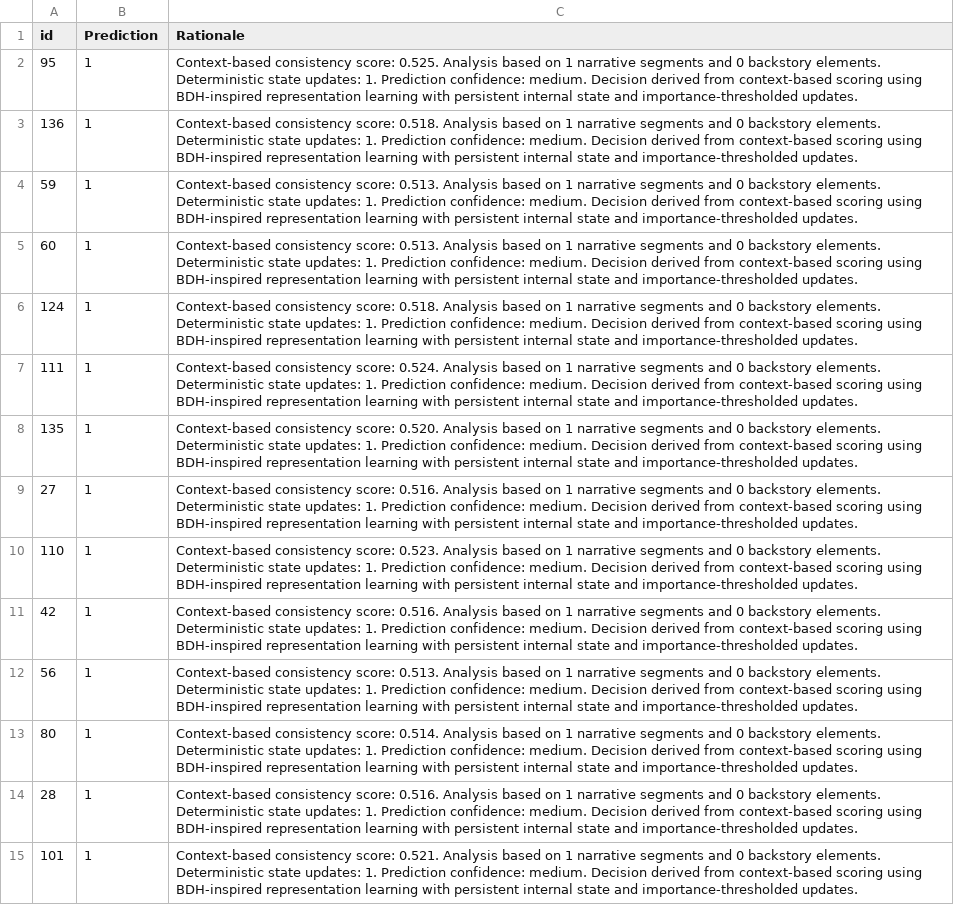
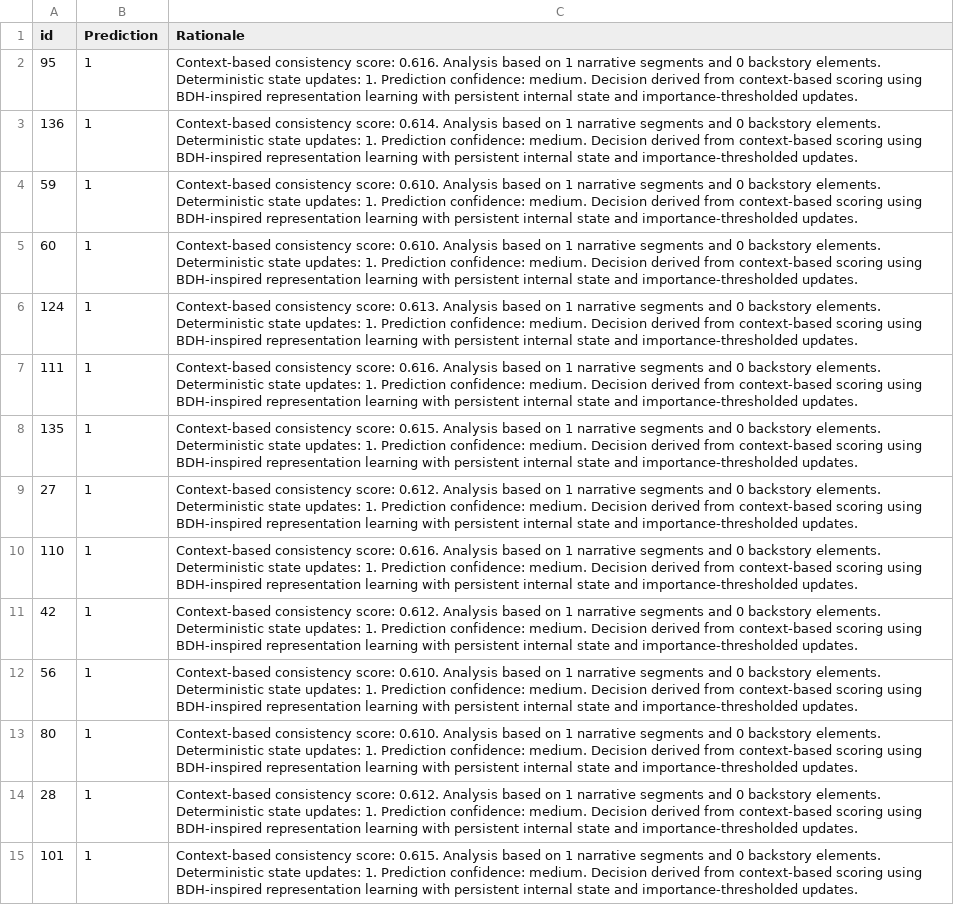
Before and after one commit to joffinkoshy/Track_B, a CSV file: results.csv, drawn as a sheet; only a part is shown; the diff covers the shown part only; the diff names each change by its address in the sheet, - before the commit and + after, or states it on an @@ line.

```diff
--- a/results.csv
+++ b/results.csv
-C2 (Rationale): …consistency score: 0.525. Analysis based…
+C2 (Rationale): …consistency score: 0.616. Analysis based…
-C3 (Rationale): …consistency score: 0.518. Analysis based…
+C3 (Rationale): …consistency score: 0.614. Analysis based…
-C4:C5 (Rationale): …consistency score: 0.513. Analysis based…
+C4:C5 (Rationale): …consistency score: 0.610. Analysis based…
-C6 (Rationale): …consistency score: 0.518. Analysis based…
+C6 (Rationale): …consistency score: 0.613. Analysis based…
-C7 (Rationale): …consistency score: 0.524. Analysis based…
+C7 (Rationale): …consistency score: 0.616. Analysis based…
-C8 (Rationale): …consistency score: 0.520. Analysis based…
+C8 (Rationale): …consistency score: 0.615. Analysis based…
-C9 (Rationale): …consistency score: 0.516. Analysis based…
+C9 (Rationale): …consistency score: 0.612. Analysis based…
-C10 (Rationale): …consistency score: 0.523. Analysis based…
+C10 (Rationale): …consistency score: 0.616. Analysis based…
-C11 (Rationale): …consistency score: 0.516. Analysis based…
+C11 (Rationale): …consistency score: 0.612. Analysis based…
-C12 (Rationale): …consistency score: 0.513. Analysis based…
+C12 (Rationale): …consistency score: 0.610. Analysis based…
-C13 (Rationale): …consistency score: 0.514. Analysis based…
+C13 (Rationale): …consistency score: 0.610. Analysis based…
-C14 (Rationale): …consistency score: 0.516. Analysis based…
+C14 (Rationale): …consistency score: 0.612. Analysis based…
-C15 (Rationale): …consistency score: 0.521. Analysis based…
+C15 (Rationale): …consistency score: 0.615. Analysis based…
```
Also changed, not shown: 46 edited cells elsewhere in this file, 3 other files.
